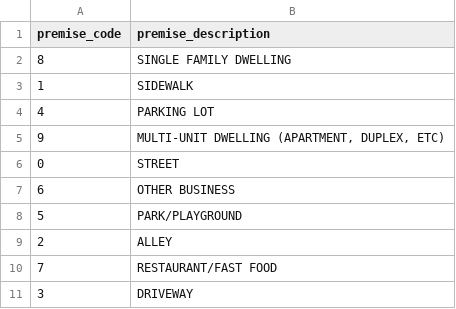
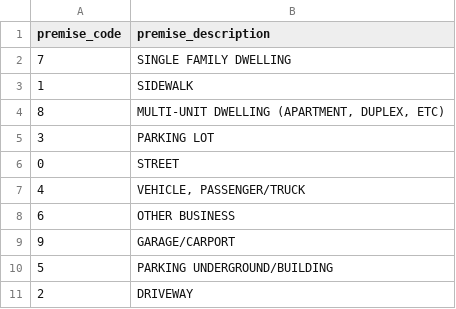
Before and after one commit to davidalejandroo28/LACrimeAnalytics, a CSV file: data/premise_mapping.csv, drawn as a sheet.

```diff
--- a/data/premise_mapping.csv
+++ b/data/premise_mapping.csv
@@ -1,11 +1,11 @@
 premise_code,premise_description
-8,SINGLE FAMILY DWELLING
+7,SINGLE FAMILY DWELLING
 1,SIDEWALK
-4,PARKING LOT
-9,"MULTI-UNIT DWELLING (APARTMENT, DUPLEX, ETC)"
+8,"MULTI-UNIT DWELLING (APARTMENT, DUPLEX, ETC)"
+3,PARKING LOT
 0,STREET
+4,"VEHICLE, PASSENGER/TRUCK"
 6,OTHER BUSINESS
-5,PARK/PLAYGROUND
-2,ALLEY
-7,RESTAURANT/FAST FOOD
-3,DRIVEWAY
+9,GARAGE/CARPORT
+5,PARKING UNDERGROUND/BUILDING
+2,DRIVEWAY
```
Also changed, not shown: data/crime_mapping.csv, data/weapon_mapping.csv, 5 other files.
